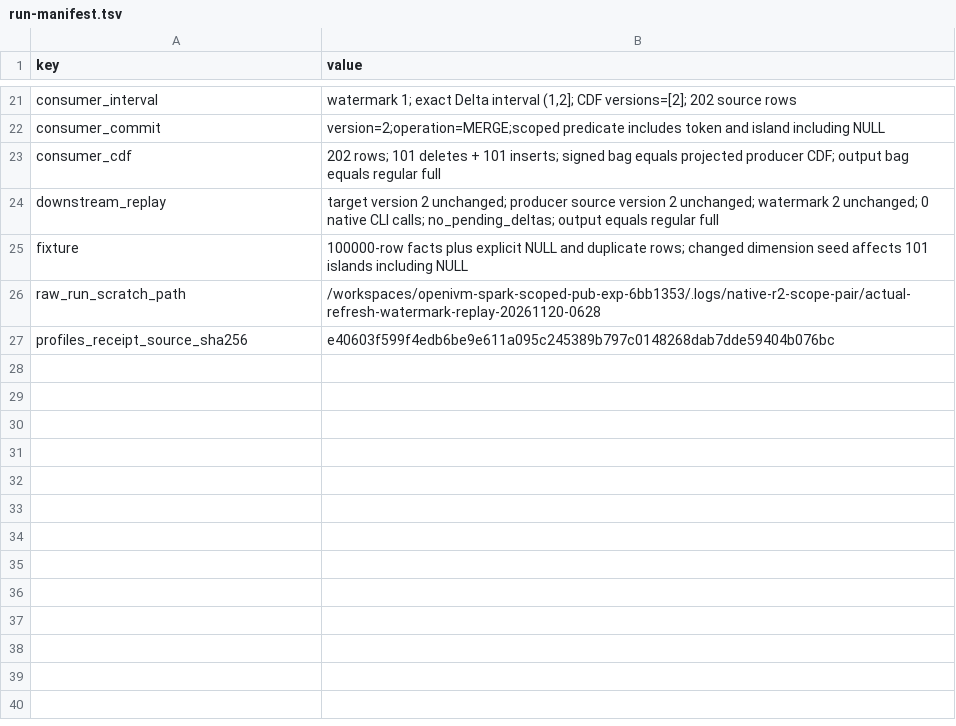
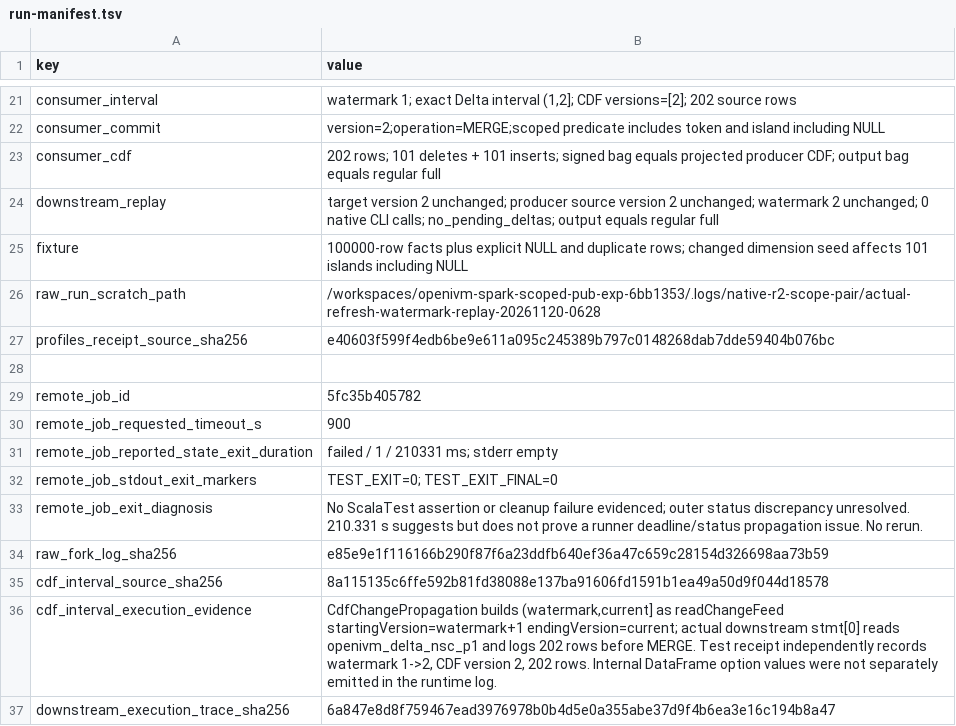
Before and after one commit to mdrakiburrahman/openivm-spark, a TSV file: experiments/native-scoped-watermark-replay-20261120/run-manifest.tsv, drawn as a sheet; only a part is shown, gaps mark what is left out.

```diff
--- a/experiments/native-scoped-watermark-replay-20261120/run-manifest.tsv
+++ b/experiments/native-scoped-watermark-replay-20261120/run-manifest.tsv
@@ -27 +27,11 @@ raw_run_scratch_path	/workspaces/openivm-spark-scoped-pub-exp-6bb1353/.logs/nati
 profiles_receipt_source_sha256	e40603f599f4edb6be9e611a095c245389b797c0148268dab7dde59404b076bc
+
+remote_job_id	5fc35b405782
+remote_job_requested_timeout_s	900
+remote_job_reported_state_exit_duration	failed / 1 / 210331 ms; stderr empty
+remote_job_stdout_exit_markers	TEST_EXIT=0; TEST_EXIT_FINAL=0
+remote_job_exit_diagnosis	No ScalaTest assertion or cleanup failure evidenced; outer status discrepancy unresolved. 210.331 s suggests but does not prove a runner deadline/status propagation issue. No rerun.
+raw_fork_log_sha256	e85e9e1f116166b290f87f6a23ddfb640ef36a47c659c28154d326698aa73b59
+cdf_interval_source_sha256	8a115135c6ffe592b81fd38088e137ba91606fd1591b1ea49a50d9f044d18578
+cdf_interval_execution_evidence	CdfChangePropagation builds (watermark,current] as readChangeFeed startingVersion=watermark+1 endingVersion=current; actual downstream stmt[0] reads openivm_delta_nsc_p1 and logs 202 rows before MERGE. Test receipt independently records watermark 1->2, CDF version 2, 202 rows. Internal DataFrame option values were not separately emitted in the runtime log.
+downstream_execution_trace_sha256	6a847e8d8f759467ead3976978b0b4d5e0a355abe37d9f4b6ea3e16c194b8a47
```
Also changed, not shown: experiments/native-scoped-watermark-replay-20261120/artifact-sha256.tsv, 3 other files.
